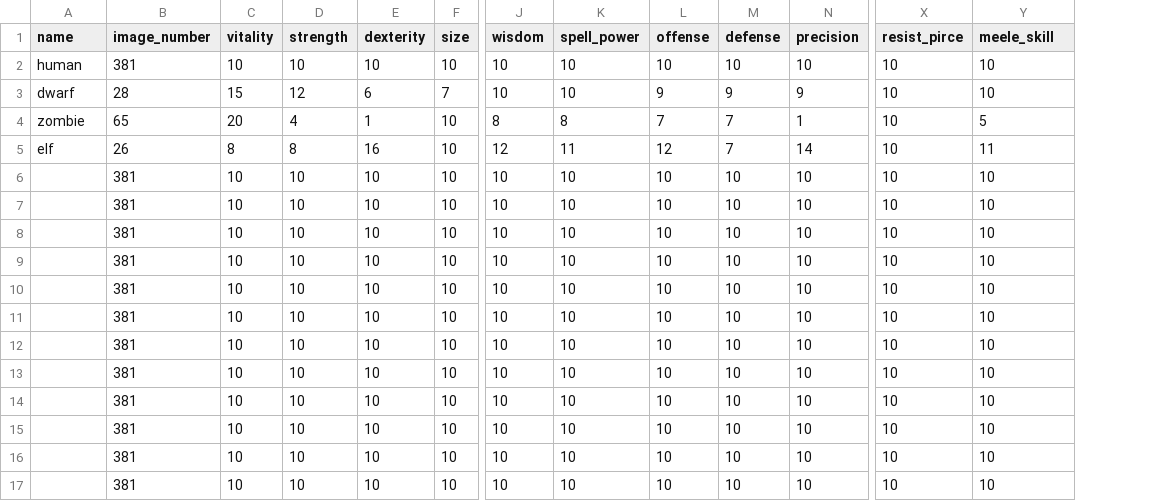
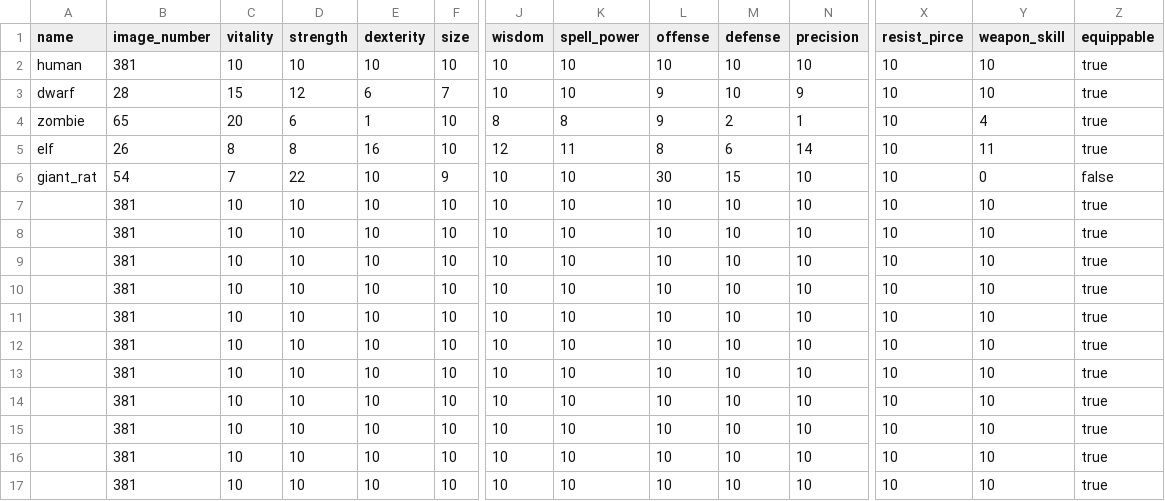
Before and after one commit to moeseven/BattleCrew, a CSV file: BattleCrew/resources/Units.csv, drawn as a sheet; only a part is shown, gaps mark what is left out; removed rows and columns are numbered as before the commit, all else as after; rows hold the shown columns only; the diff names each change by its address in the sheet, - before the commit and + after, or states it on an @@ line.

```diff
--- a/BattleCrew/resources/Units.csv
+++ b/BattleCrew/resources/Units.csv
+column Z (equippable), rows 2-5: all true; rows 7-17: all true
-Y1: meele_skill
+Y1: weapon_skill
-M3 (defense): 9
+M3 (defense): 10
-D4 (strength): 4
+D4 (strength): 6
-L4 (offense): 7
+L4 (offense): 9
-M4 (defense): 7
+M4 (defense): 2
-Y4 (weapon_skill): 5
+Y4 (weapon_skill): 4
-L5 (offense): 12
+L5 (offense): 8
-M5 (defense): 7
+M5 (defense): 6
+row 6: giant_rat | 54 | 7 | 22 | 10 | 9 | 10 | 10 | 30 | 15 | 10 | 10 | 0 | false
-row 17:  | 381 | 10 | 10 | 10 | 10 | 10 | 10 | 10 | 10 | 10 | 10 | 10
```
Also changed, not shown: BattleCrew/resources/Items.csv, BattleCrew/resources/Names.csv, 13 other files.
